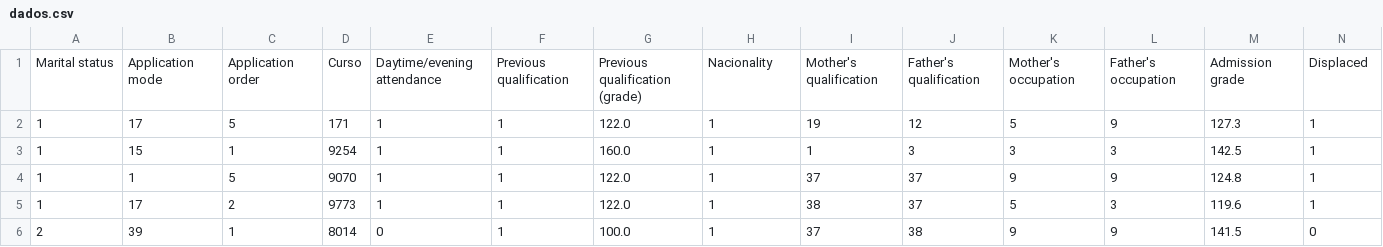
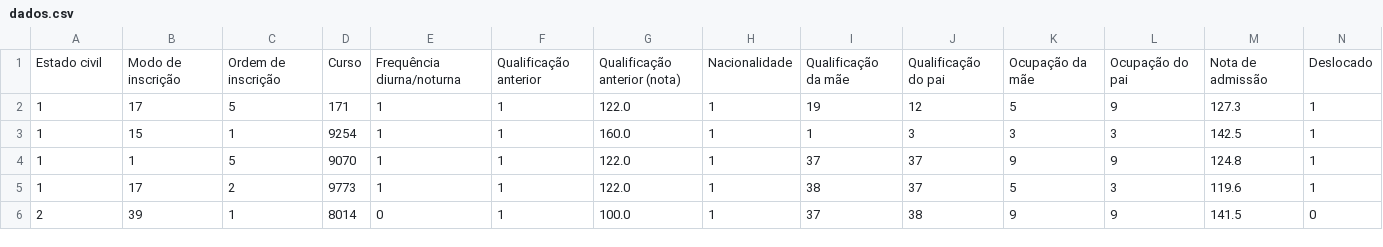
Before and after one commit to LeoRissetto/Trabalho-Estatistica, a CSV file: dados.csv, drawn as a sheet; only a part is shown; removed rows and columns are numbered as before the commit, all else as after; rows hold the shown columns only; the diff names each change by its address in the sheet, - before the commit and + after, or states it on an @@ line.

```diff
--- a/dados.csv
+++ b/dados.csv
-row 1: Marital status | Application mode | Application order | Curso | Daytime/evening attendance | Previous qualification | Previous qualification (grade) | Nacionality | Mother's qualification | Father's qualification | Mother's occupation | Father's occupation | Admission grade | Displaced
+row 1: Estado civil | Modo de inscrição | Ordem de inscrição | Curso | Frequência diurna/noturna | Qualificação anterior | Qualificação anterior (nota) | Nacionalidade | Qualificação da mãe | Qualificação do pai | Ocupação da mãe | Ocupação do pai | Nota de admissão | Deslocado
```
Also changed, not shown: 1 other file.
